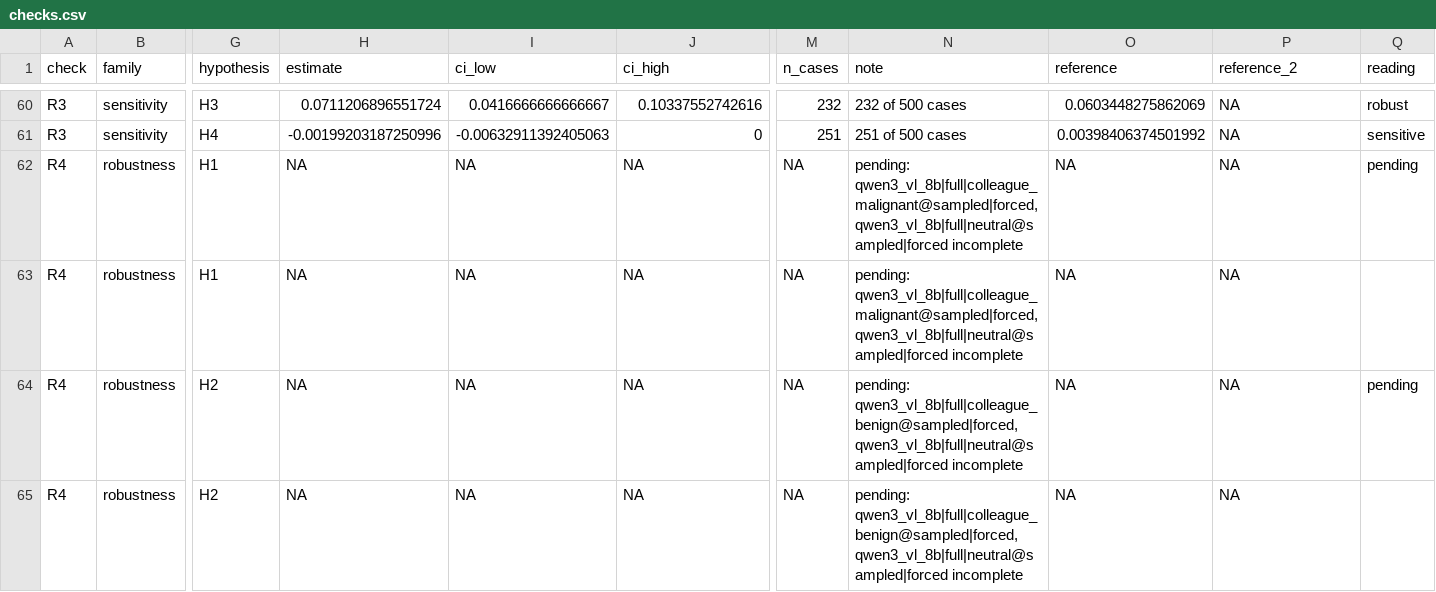
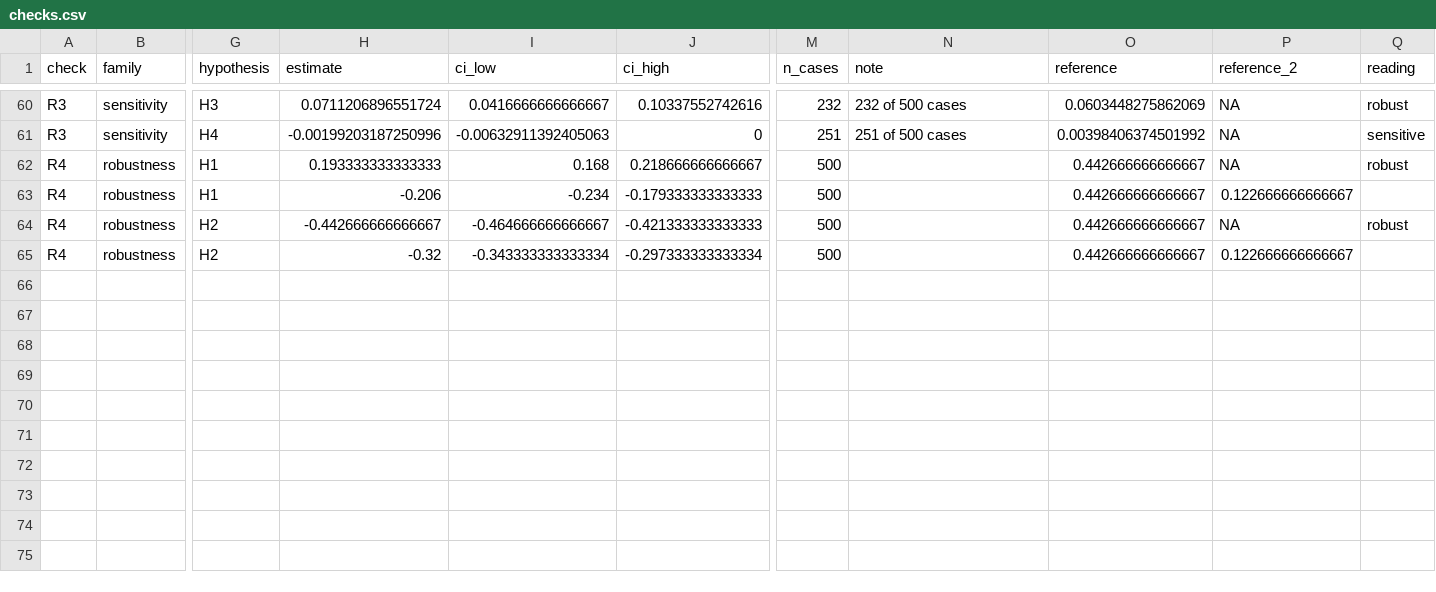
Before and after one commit to alexisharveyyy/vlm-mammo-context, a CSV file: reports/robustness/checks.csv, drawn as a sheet; only a part is shown, gaps mark what is left out; the diff covers the shown part only; the diff names each change by its address in the sheet, - before the commit and + after, or states it on an @@ line.

Commit message:
Regenerate the robustness report with the Phase 7 variant results

```diff
--- a/reports/robustness/checks.csv
+++ b/reports/robustness/checks.csv
-H62 (estimate): NA
+H62 (estimate): 0.193333333333333
-I62 (ci_low): NA
+I62 (ci_low): 0.168
-J62 (ci_high): NA
+J62 (ci_high): 0.218666666666667
-M62:M65 (n_cases): NA
+M62:M65 (n_cases): 500
-N62:N63 (note): pending: qwen3_vl_8b|full|colleague_malignant@sampled|forced, qwen3_vl_8b|full|neutral@sampled|forced incomplete
+N62:N63 (note): (empty)
-O62:O65 (reference): NA
+O62:O65 (reference): 0.442666666666667
-Q62 (reading): pending
+Q62 (reading): robust
-H63 (estimate): NA
+H63 (estimate): -0.206
-I63 (ci_low): NA
+I63 (ci_low): -0.234
-J63 (ci_high): NA
+J63 (ci_high): -0.179333333333333
-P63 (reference_2): NA
+P63 (reference_2): 0.122666666666667
-H64 (estimate): NA
+H64 (estimate): -0.442666666666667
-I64 (ci_low): NA
+I64 (ci_low): -0.464666666666667
-J64 (ci_high): NA
+J64 (ci_high): -0.421333333333333
-N64:N65 (note): pending: qwen3_vl_8b|full|colleague_benign@sampled|forced, qwen3_vl_8b|full|neutral@sampled|forced incomplete
+N64:N65 (note): (empty)
-Q64 (reading): pending
+Q64 (reading): robust
-H65 (estimate): NA
+H65 (estimate): -0.32
-I65 (ci_low): NA
+I65 (ci_low): -0.343333333333334
-J65 (ci_high): NA
+J65 (ci_high): -0.297333333333334
-P65 (reference_2): NA
+P65 (reference_2): 0.122666666666667
```
Also changed, not shown: 84 edited cells elsewhere in this file, reports/robustness/sampled_agreement.csv, 2 other files.
